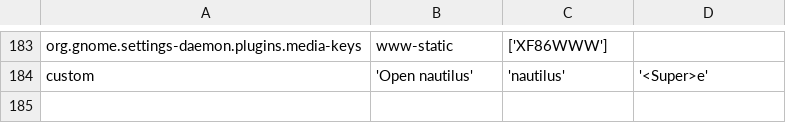
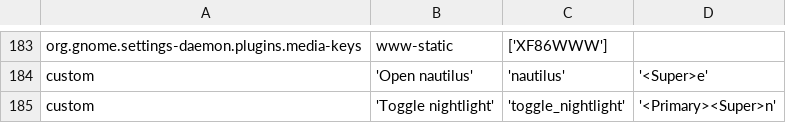
Before and after one commit to MaxWolf-01/dotfiles, a CSV file: desktop/keybindings.csv, drawn as a sheet; only a part is shown, gaps mark what is left out; the diff names each change by its address in the sheet, - before the commit and + after, or states it on an @@ line.

Commit message:
Add nightlight toggling script and shortcut.

```diff
--- a/desktop/keybindings.csv
+++ b/desktop/keybindings.csv
+row 185: custom | 'Toggle nightlight' | 'toggle_nightlight' | '<Primary><Super>n'
```
Also changed, not shown: 1 other file.
